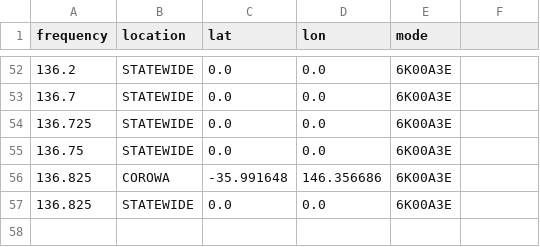
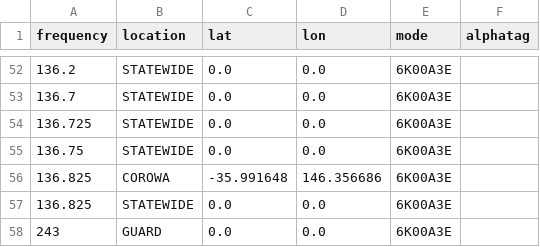
Before and after one commit to ggatward/ACMA_Exporter, a CSV file: input/Aviation_Defence.csv, drawn as a sheet; only a part is shown, gaps mark what is left out; the diff names each change by its address in the sheet, - before the commit and + after, or states it on an @@ line.

```diff
--- a/input/Aviation_Defence.csv
+++ b/input/Aviation_Defence.csv
-F1: (empty)
+F1: alphatag
+row 58: 243 | GUARD | 0.0 | 0.0 | 6K00A3E
```
Also changed, not shown: input/Aviation_CTAF.csv, input/Aviation_Company.csv, 19 other files.
